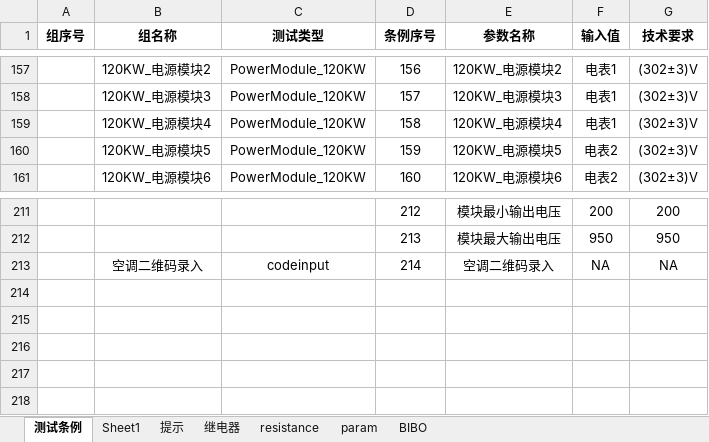
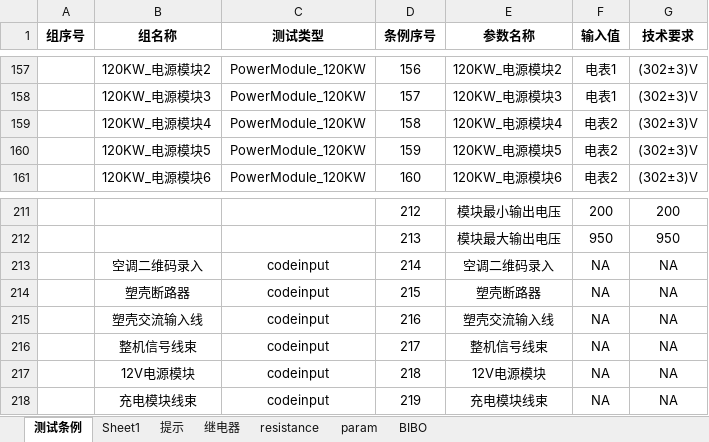
Before and after one commit to newdoublefish/mcmctestsys, an Excel workbook: config/project/Integrate_120KW_huawei_20KW/IntegrateConfig.xlsx, sheet 测试条例, drawn as a sheet; only a part is shown, gaps mark what is left out; values as stored, in another font and other column widths than the file's, no borders; the diff names each change by its address in the sheet, - before the commit and + after, or states it on an @@ line.

```diff
--- a/config/project/Integrate_120KW_huawei_20KW/IntegrateConfig.xlsx (sheet 测试条例)
+++ b/config/project/Integrate_120KW_huawei_20KW/IntegrateConfig.xlsx (sheet 测试条例)
-F159 (输入值): 电表1
+F159 (输入值): 电表2
+row 214:  | 塑壳断路器 | codeinput | 215 | 塑壳断路器 | NA | NA
+row 215:  | 塑壳交流输入线 | codeinput | 216 | 塑壳交流输入线 | NA | NA
+row 216:  | 整机信号线束 | codeinput | 217 | 整机信号线束 | NA | NA
+row 217:  | 12V电源模块 | codeinput | 218 | 12V电源模块 | NA | NA
+row 218:  | 充电模块线束 | codeinput | 219 | 充电模块线束 | NA | NA
```
Also changed, not shown: sheet BIBO, config/project/Integrate_120KW_huawei_20KW/IntegrateReport.xlsx, 7 other files.
